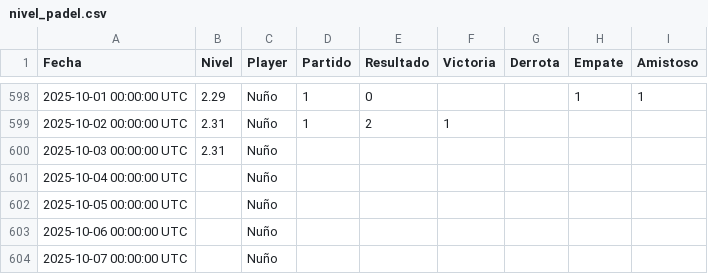
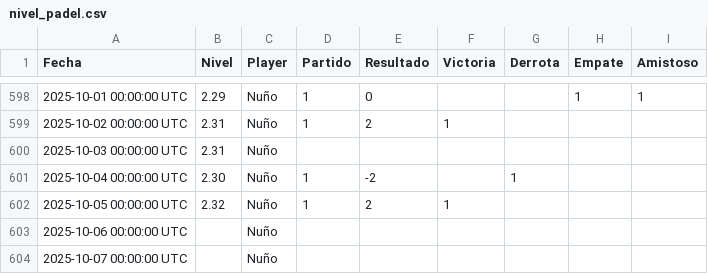
Before and after one commit to Nunyo/files, a CSV file: nivel_padel.csv, drawn as a sheet; only a part is shown, gaps mark what is left out.

Commit message:
Update nivel_padel.csv

```diff
--- a/nivel_padel.csv
+++ b/nivel_padel.csv
@@ -600,4 +600,4 @@ Fecha,Nivel,Player,Partido,Resultado,Victoria,Derrota,Empate,Amistoso
 2025-10-03 00:00:00 UTC,2.31,Nuño,,,,,,
-2025-10-04 00:00:00 UTC,,Nuño,,,,,,
-2025-10-05 00:00:00 UTC,,Nuño,,,,,,
+2025-10-04 00:00:00 UTC,2.30,Nuño,1,-2,,1,,
+2025-10-05 00:00:00 UTC,2.32,Nuño,1,2,1,,,
 2025-10-06 00:00:00 UTC,,Nuño,,,,,,
```
